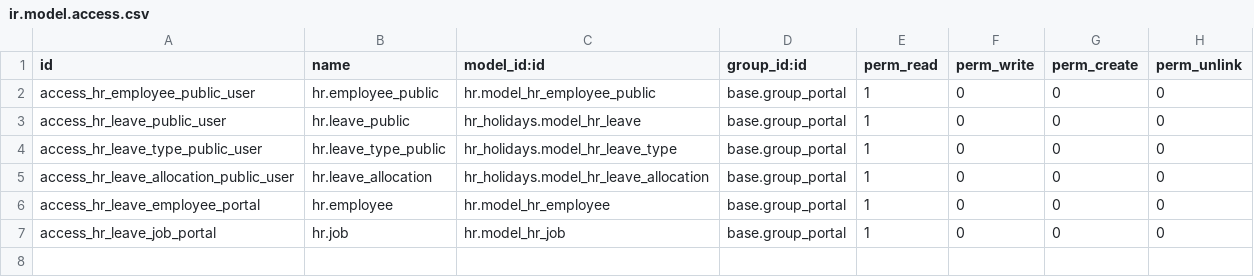
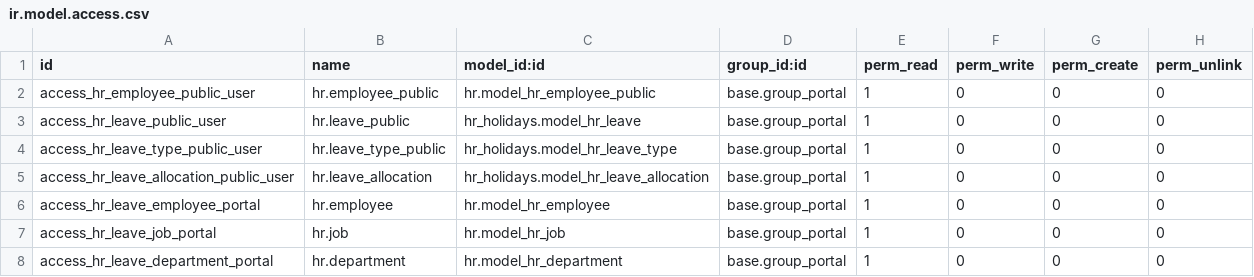
Before and after one commit to rlfss/CIM, a CSV file: employee_portal_timeoff/security/ir.model.access.csv, drawn as a sheet.

Commit message:
Update ir.model.access.csv

```diff
--- a/employee_portal_timeoff/security/ir.model.access.csv
+++ b/employee_portal_timeoff/security/ir.model.access.csv
@@ -7 +7,2 @@ access_hr_leave_employee_portal,hr.employee,hr.model_hr_employee,base.group_port
 access_hr_leave_job_portal,hr.job,hr.model_hr_job,base.group_portal,1,0,0,0
+access_hr_leave_department_portal,hr.department,hr.model_hr_department,base.group_portal,1,0,0,0
```
